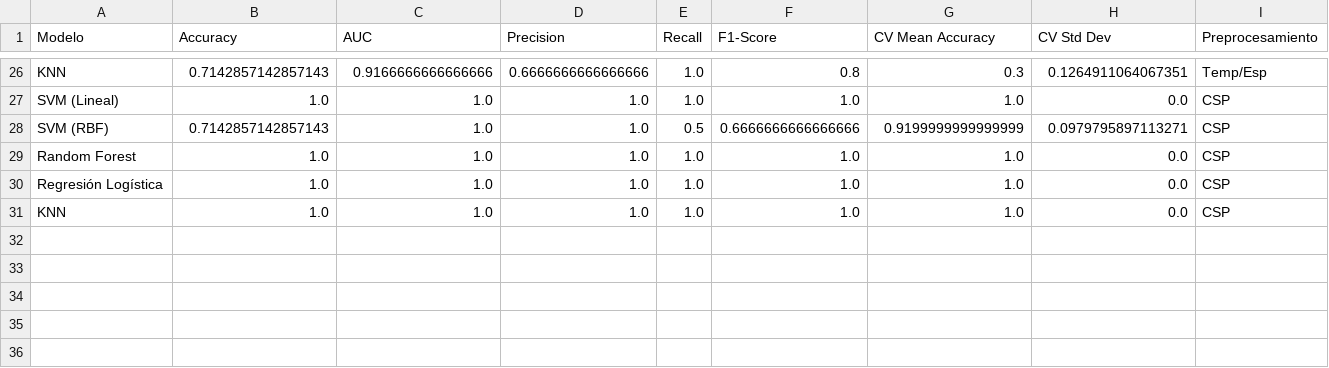
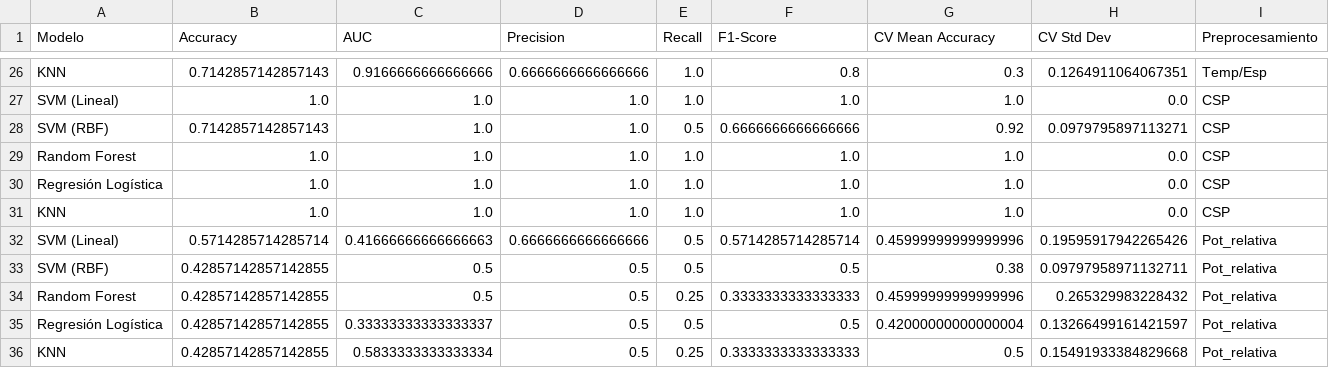
Before and after one commit to mrturizo/ClasificacionEEG_Parkinson, a CSV file: resultados_preprocesamiento_ML.csv, drawn as a sheet; only a part is shown, gaps mark what is left out.

Commit message:
Added new preprocessing results

```diff
--- a/resultados_preprocesamiento_ML.csv
+++ b/resultados_preprocesamiento_ML.csv
@@ -27,3 +27,3 @@ KNN,0.7142857142857143,0.9166666666666666,0.6666666666666666,1.0,0.8,0.3,0.12649
 SVM (Lineal),1.0,1.0,1.0,1.0,1.0,1.0,0.0,CSP
-SVM (RBF),0.7142857142857143,1.0,1.0,0.5,0.6666666666666666,0.9199999999999999,0.0979795897113271,CSP
+SVM (RBF),0.7142857142857143,1.0,1.0,0.5,0.6666666666666666,0.92,0.0979795897113271,CSP
 Random Forest,1.0,1.0,1.0,1.0,1.0,1.0,0.0,CSP
@@ -31 +31,6 @@ Regresión Logística,1.0,1.0,1.0,1.0,1.0,1.0,0.0,CSP
 KNN,1.0,1.0,1.0,1.0,1.0,1.0,0.0,CSP
+SVM (Lineal),0.5714285714285714,0.41666666666666663,0.6666666666666666,0.5,0.5714285714285714,0.45999999999999996,0.19595917942265426,Pot_relativa
+SVM (RBF),0.42857142857142855,0.5,0.5,0.5,0.5,0.38,0.09797958971132711,Pot_relativa
+Random Forest,0.42857142857142855,0.5,0.5,0.25,0.3333333333333333,0.45999999999999996,0.265329983228432,Pot_relativa
+Regresión Logística,0.42857142857142855,0.33333333333333337,0.5,0.5,0.5,0.42000000000000004,0.13266499161421597,Pot_relativa
+KNN,0.42857142857142855,0.5833333333333334,0.5,0.25,0.3333333333333333,0.5,0.15491933384829668,Pot_relativa
```
